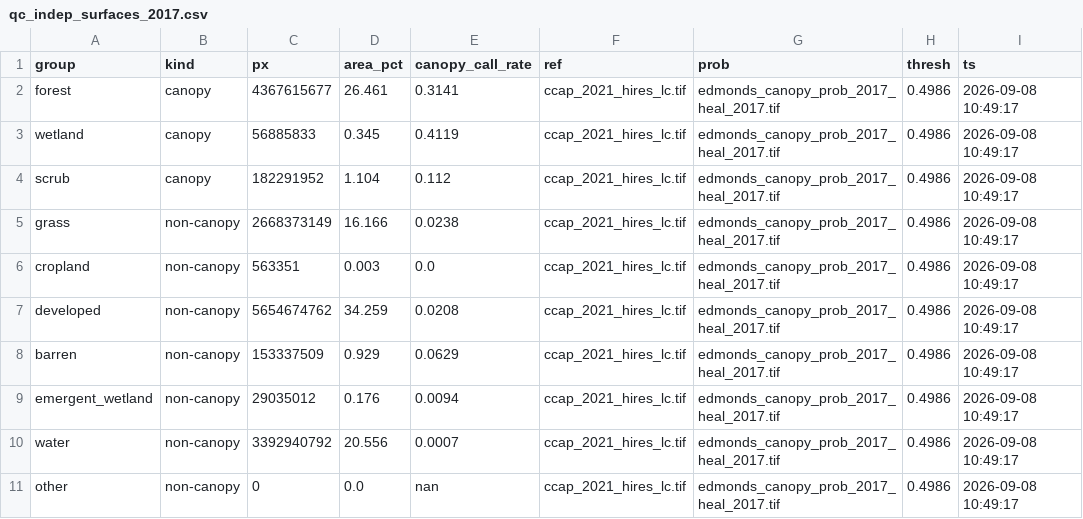
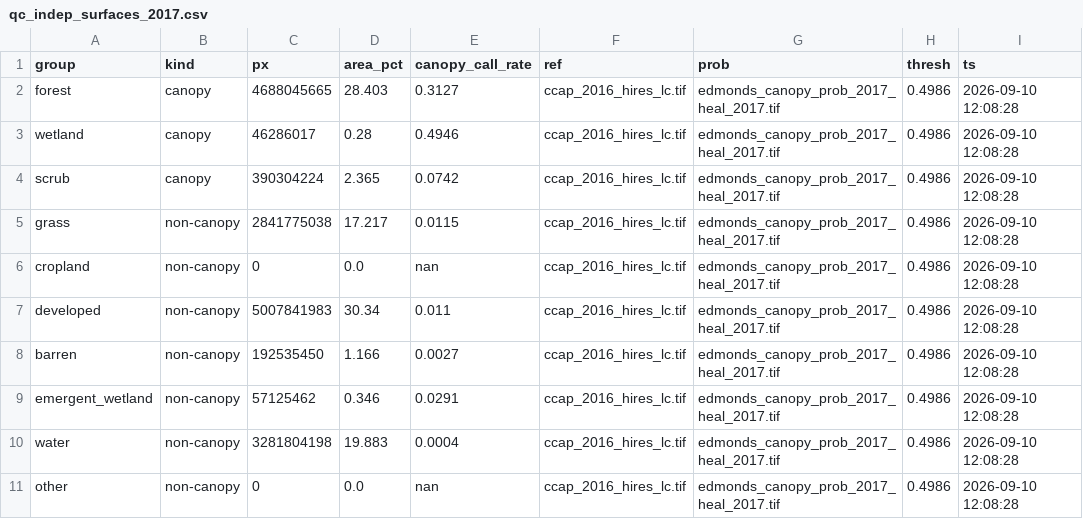
Before and after one commit to Kameron-Eck/edmonds-treedata, a CSV file: phase4/qc/qc_indep_surfaces_2017.csv, drawn as a sheet.

```diff
--- a/phase4/qc/qc_indep_surfaces_2017.csv
+++ b/phase4/qc/qc_indep_surfaces_2017.csv
@@ -1,11 +1,11 @@
 group,kind,px,area_pct,canopy_call_rate,ref,prob,thresh,ts
-forest,canopy,4367615677,26.461,0.3141,ccap_2021_hires_lc.tif,edmonds_canopy_prob_2017_heal_2017.tif,0.4986,2026-09-08 10:49:17
-wetland,canopy,56885833,0.345,0.4119,ccap_2021_hires_lc.tif,edmonds_canopy_prob_2017_heal_2017.tif,0.4986,2026-09-08 10:49:17
-scrub,canopy,182291952,1.104,0.112,ccap_2021_hires_lc.tif,edmonds_canopy_prob_2017_heal_2017.tif,0.4986,2026-09-08 10:49:17
-grass,non-canopy,2668373149,16.166,0.0238,ccap_2021_hires_lc.tif,edmonds_canopy_prob_2017_heal_2017.tif,0.4986,2026-09-08 10:49:17
-cropland,non-canopy,563351,0.003,0.0,ccap_2021_hires_lc.tif,edmonds_canopy_prob_2017_heal_2017.tif,0.4986,2026-09-08 10:49:17
-developed,non-canopy,5654674762,34.259,0.0208,ccap_2021_hires_lc.tif,edmonds_canopy_prob_2017_heal_2017.tif,0.4986,2026-09-08 10:49:17
-barren,non-canopy,153337509,0.929,0.0629,ccap_2021_hires_lc.tif,edmonds_canopy_prob_2017_heal_2017.tif,0.4986,2026-09-08 10:49:17
-emergent_wetland,non-canopy,29035012,0.176,0.0094,ccap_2021_hires_lc.tif,edmonds_canopy_prob_2017_heal_2017.tif,0.4986,2026-09-08 10:49:17
-water,non-canopy,3392940792,20.556,0.0007,ccap_2021_hires_lc.tif,edmonds_canopy_prob_2017_heal_2017.tif,0.4986,2026-09-08 10:49:17
-other,non-canopy,0,0.0,nan,ccap_2021_hires_lc.tif,edmonds_canopy_prob_2017_heal_2017.tif,0.4986,2026-09-08 10:49:17
+forest,canopy,4688045665,28.403,0.3127,ccap_2016_hires_lc.tif,edmonds_canopy_prob_2017_heal_2017.tif,0.4986,2026-09-10 12:08:28
+wetland,canopy,46286017,0.28,0.4946,ccap_2016_hires_lc.tif,edmonds_canopy_prob_2017_heal_2017.tif,0.4986,2026-09-10 12:08:28
+scrub,canopy,390304224,2.365,0.0742,ccap_2016_hires_lc.tif,edmonds_canopy_prob_2017_heal_2017.tif,0.4986,2026-09-10 12:08:28
+grass,non-canopy,2841775038,17.217,0.0115,ccap_2016_hires_lc.tif,edmonds_canopy_prob_2017_heal_2017.tif,0.4986,2026-09-10 12:08:28
+cropland,non-canopy,0,0.0,nan,ccap_2016_hires_lc.tif,edmonds_canopy_prob_2017_heal_2017.tif,0.4986,2026-09-10 12:08:28
+developed,non-canopy,5007841983,30.34,0.011,ccap_2016_hires_lc.tif,edmonds_canopy_prob_2017_heal_2017.tif,0.4986,2026-09-10 12:08:28
+barren,non-canopy,192535450,1.166,0.0027,ccap_2016_hires_lc.tif,edmonds_canopy_prob_2017_heal_2017.tif,0.4986,2026-09-10 12:08:28
+emergent_wetland,non-canopy,57125462,0.346,0.0291,ccap_2016_hires_lc.tif,edmonds_canopy_prob_2017_heal_2017.tif,0.4986,2026-09-10 12:08:28
+water,non-canopy,3281804198,19.883,0.0004,ccap_2016_hires_lc.tif,edmonds_canopy_prob_2017_heal_2017.tif,0.4986,2026-09-10 12:08:28
+other,non-canopy,0,0.0,nan,ccap_2016_hires_lc.tif,edmonds_canopy_prob_2017_heal_2017.tif,0.4986,2026-09-10 12:08:28
```
Also changed, not shown: phase4/qc/qc_indep_report.csv, phase4/qc/qc_indep_surfaces_2016.csv, 34 other files.
